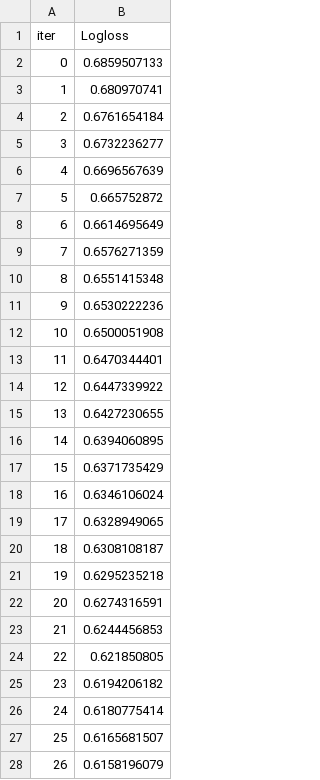
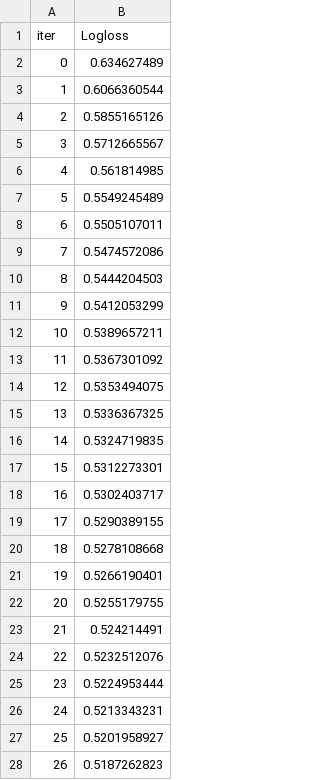
Before and after one commit to MadhavVishwanathTiwari/ICU-Patient-Outcome-Analysis-and-Prediction-Using-MIMIC-IV, a TSV file: catboost_info/learn_error.tsv, drawn as a sheet; only a part is shown; the diff covers the shown part only.

```diff
--- a/catboost_info/learn_error.tsv
+++ b/catboost_info/learn_error.tsv
@@ -1,28 +1,28 @@
 iter	Logloss
-0	0.6859507133
-1	0.680970741
-2	0.6761654184
-3	0.6732236277
-4	0.6696567639
-5	0.665752872
-6	0.6614695649
-7	0.6576271359
-8	0.6551415348
-9	0.6530222236
-10	0.6500051908
-11	0.6470344401
-12	0.6447339922
-13	0.6427230655
-14	0.6394060895
-15	0.6371735429
-16	0.6346106024
-17	0.6328949065
-18	0.6308108187
-19	0.6295235218
-20	0.6274316591
-21	0.6244456853
-22	0.621850805
-23	0.6194206182
-24	0.6180775414
-25	0.6165681507
-26	0.6158196079
+0	0.634627489
+1	0.6066360544
+2	0.5855165126
+3	0.5712665567
+4	0.561814985
+5	0.5549245489
+6	0.5505107011
+7	0.5474572086
+8	0.5444204503
+9	0.5412053299
+10	0.5389657211
+11	0.5367301092
+12	0.5353494075
+13	0.5336367325
+14	0.5324719835
+15	0.5312273301
+16	0.5302403717
+17	0.5290389155
+18	0.5278108668
+19	0.5266190401
+20	0.5255179755
+21	0.524214491
+22	0.5232512076
+23	0.5224953444
+24	0.5213343231
+25	0.5201958927
+26	0.5187262823
```
Also changed, not shown: 123 edited cells elsewhere in this file, catboost_info/time_left.tsv, 34 other files.
